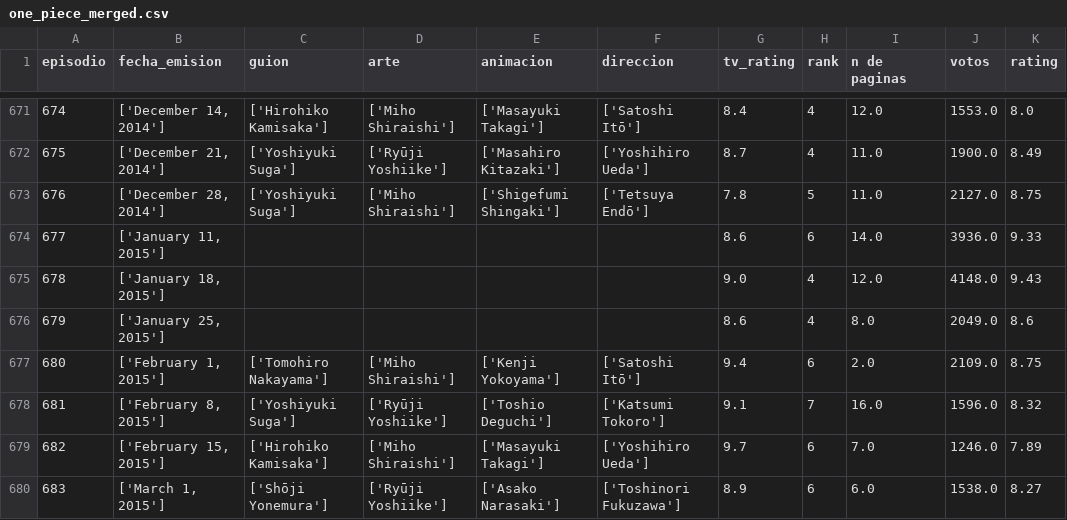
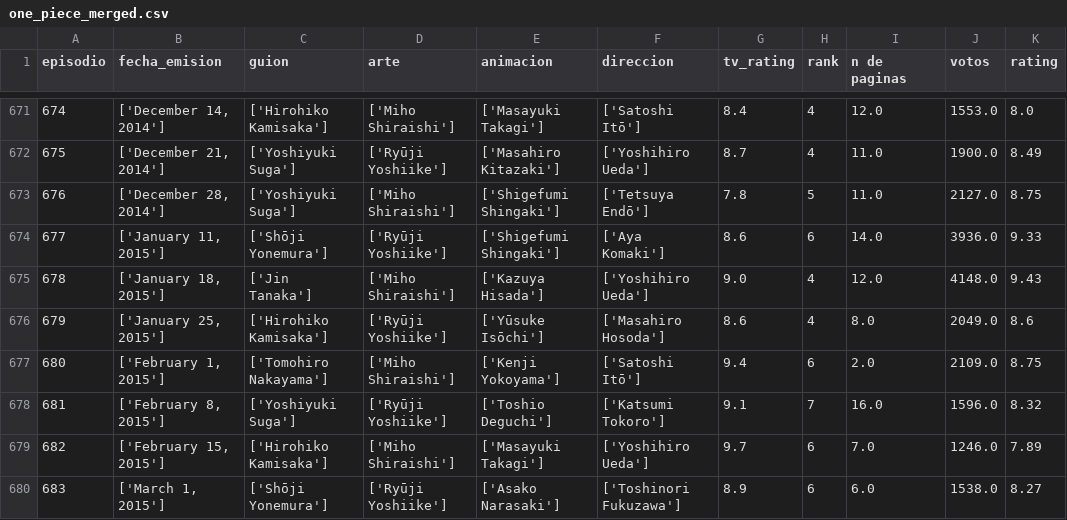
Before and after one commit to Jotape24/Complex-Networks-and-One-Piece, a CSV file: datasets/one_piece_merged.csv, drawn as a sheet; only a part is shown, gaps mark what is left out.

Commit message:
chore: Adds missing staff from episodes 677,678,679

```diff
--- a/datasets/one_piece_merged.csv
+++ b/datasets/one_piece_merged.csv
@@ -673,5 +673,5 @@ episodio,fecha_emision,guion,arte,animacion,direccion,tv_rating,rank,n de pagina
 676,"['December 28, 2014']",['Yoshiyuki Suga'],['Miho Shiraishi'],['Shigefumi Shingaki'],['Tetsuya Endō'],7.8,5,11.0,2127.0,8.75
-677,"['January 11, 2015']",,,,,8.6,6,14.0,3936.0,9.33
-678,"['January 18, 2015']",,,,,9.0,4,12.0,4148.0,9.43
-679,"['January 25, 2015']",,,,,8.6,4,8.0,2049.0,8.6
+677,"['January 11, 2015']",['Shōji Yonemura'],['Ryūji Yoshiike'],['Shigefumi Shingaki'],['Aya Komaki'],8.6,6,14.0,3936.0,9.33
+678,"['January 18, 2015']",['Jin Tanaka'],['Miho Shiraishi'],['Kazuya Hisada'],['Yoshihiro Ueda'],9.0,4,12.0,4148.0,9.43
+679,"['January 25, 2015']",['Hirohiko Kamisaka'],['Ryūji Yoshiike'],['Yūsuke Isōchi'],['Masahiro Hosoda'],8.6,4,8.0,2049.0,8.6
 680,"['February 1, 2015']",['Tomohiro Nakayama'],['Miho Shiraishi'],['Kenji Yokoyama'],['Satoshi Itō'],9.4,6,2.0,2109.0,8.75
```
